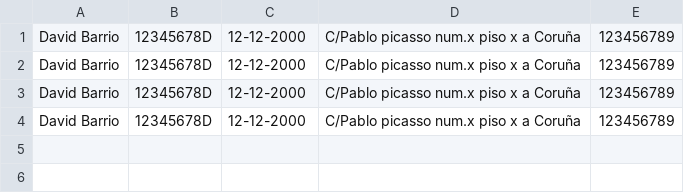
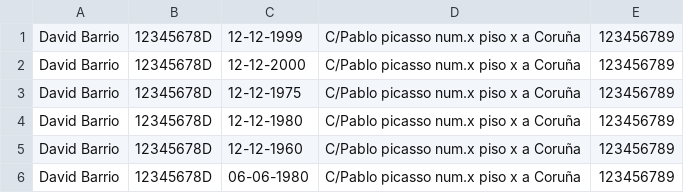
Before and after one commit to dbarriof/DI1819, a CSV file: PracticaEv1/GestionCarreras/Corredores.csv, drawn as a sheet.

Commit message:
Programados menus de corredores

```diff
--- a/PracticaEv1/GestionCarreras/Corredores.csv
+++ b/PracticaEv1/GestionCarreras/Corredores.csv
@@ -1,4 +1,6 @@
+David Barrio,12345678D,12-12-1999,C/Pablo picasso num.x piso x a Coruña,123456789
 David Barrio,12345678D,12-12-2000,C/Pablo picasso num.x piso x a Coruña,123456789
-David Barrio,12345678D,12-12-2000,C/Pablo picasso num.x piso x a Coruña,123456789
-David Barrio,12345678D,12-12-2000,C/Pablo picasso num.x piso x a Coruña,123456789
-David Barrio,12345678D,12-12-2000,C/Pablo picasso num.x piso x a Coruña,123456789
+David Barrio,12345678D,12-12-1975,C/Pablo picasso num.x piso x a Coruña,123456789
+David Barrio,12345678D,12-12-1980,C/Pablo picasso num.x piso x a Coruña,123456789
+David Barrio,12345678D,12-12-1960,C/Pablo picasso num.x piso x a Coruña,123456789
+David Barrio,12345678D,06-06-1980,C/Pablo picasso num.x piso x a Coruña,123456789
```
Also changed, not shown: 7 other files.
